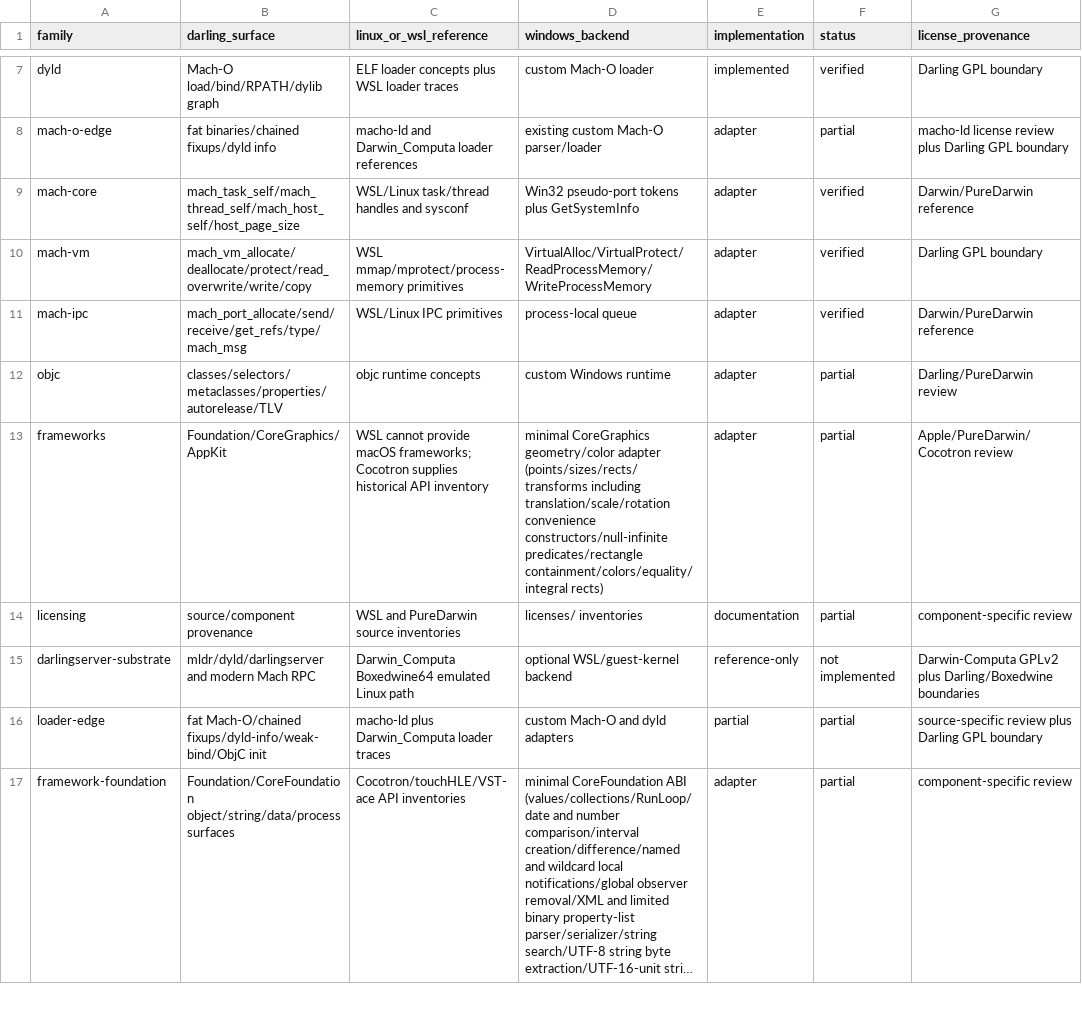
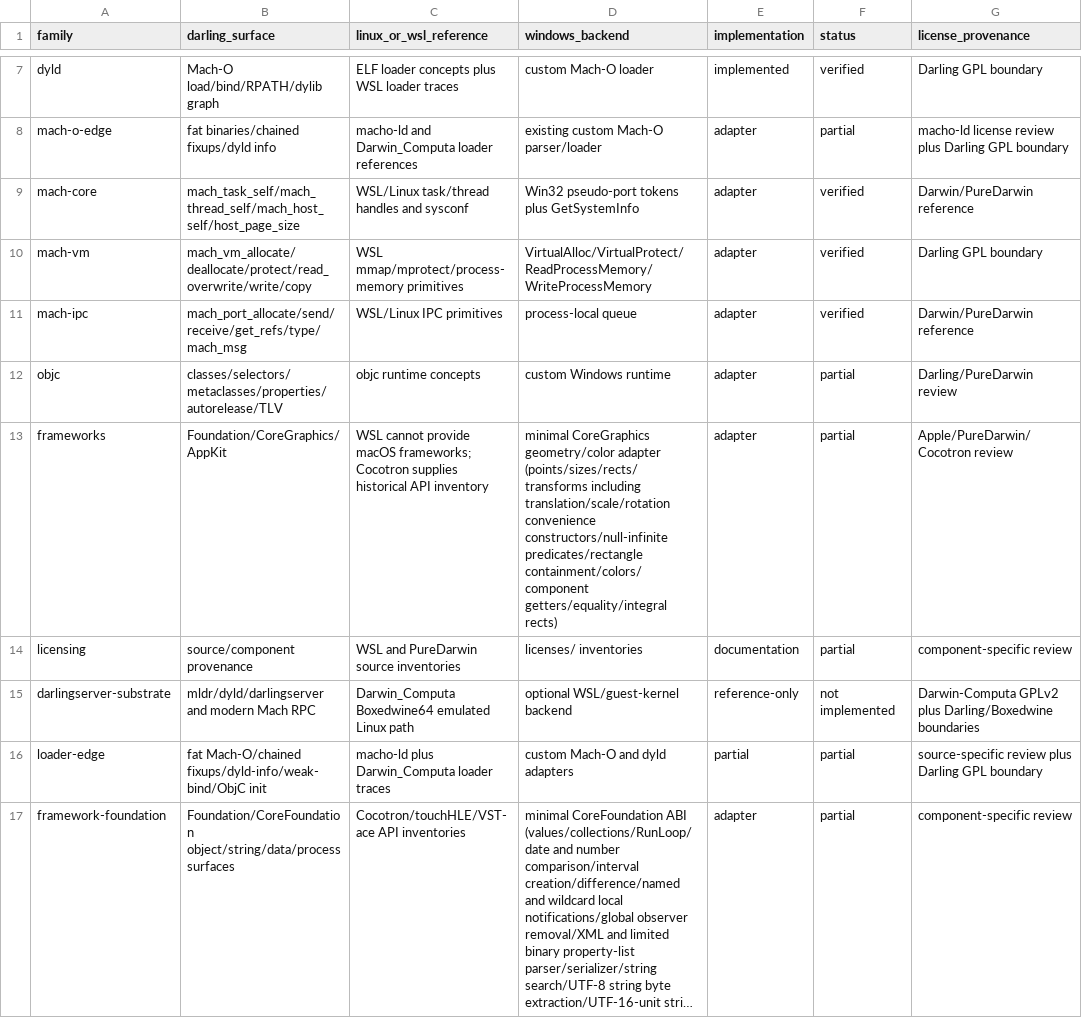
Before and after one commit to tarekwasfy01/Wintosh, a CSV file: PRIMITIVE-MATRIX.csv, drawn as a sheet; only a part is shown, gaps mark what is left out; long unchanged cells end in …; the diff names each change by its address in the sheet, - before the commit and + after, or states it on an @@ line.

Commit message:
Add CoreGraphics color component getters

```diff
--- a/PRIMITIVE-MATRIX.csv
+++ b/PRIMITIVE-MATRIX.csv
-D13 (windows_backend): …constructors/null-infinite predicates/rectangle containment/colors/equality/integral rects)
+D13 (windows_backend): …constructors/null-infinite predicates/rectangle containment/colors/component getters/equality/integral rects)
```
Also changed, not shown: 4 other files.
